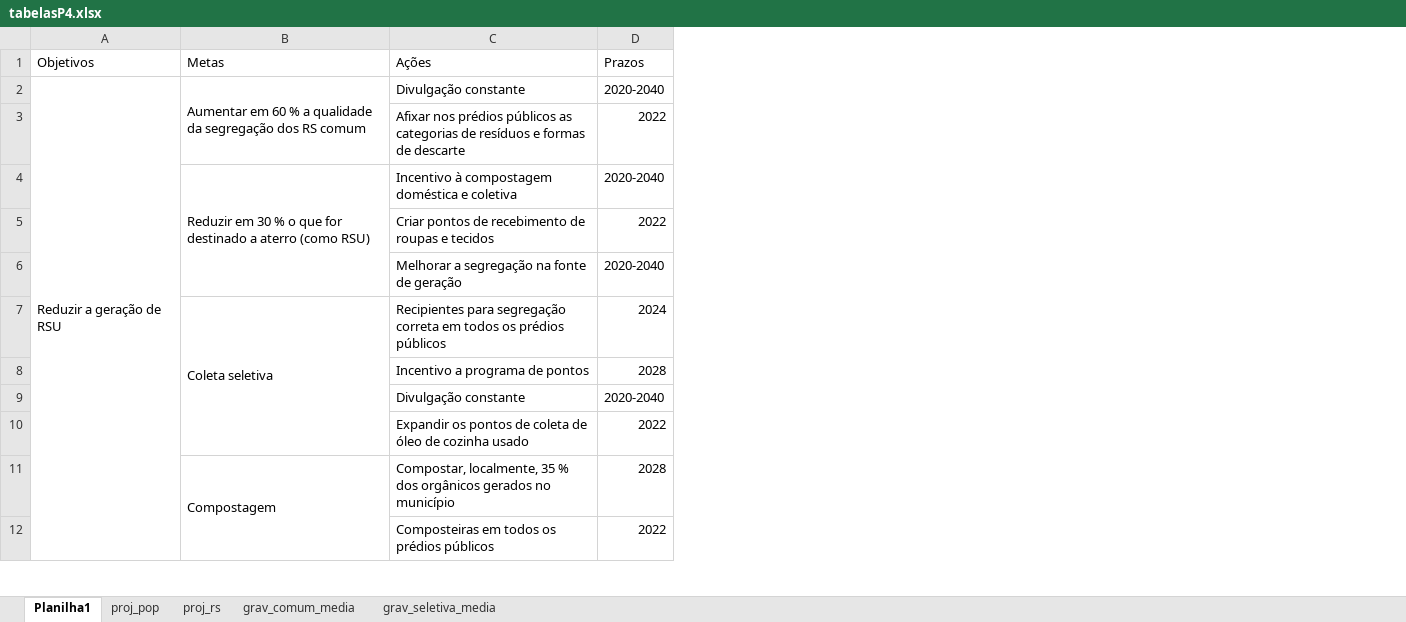
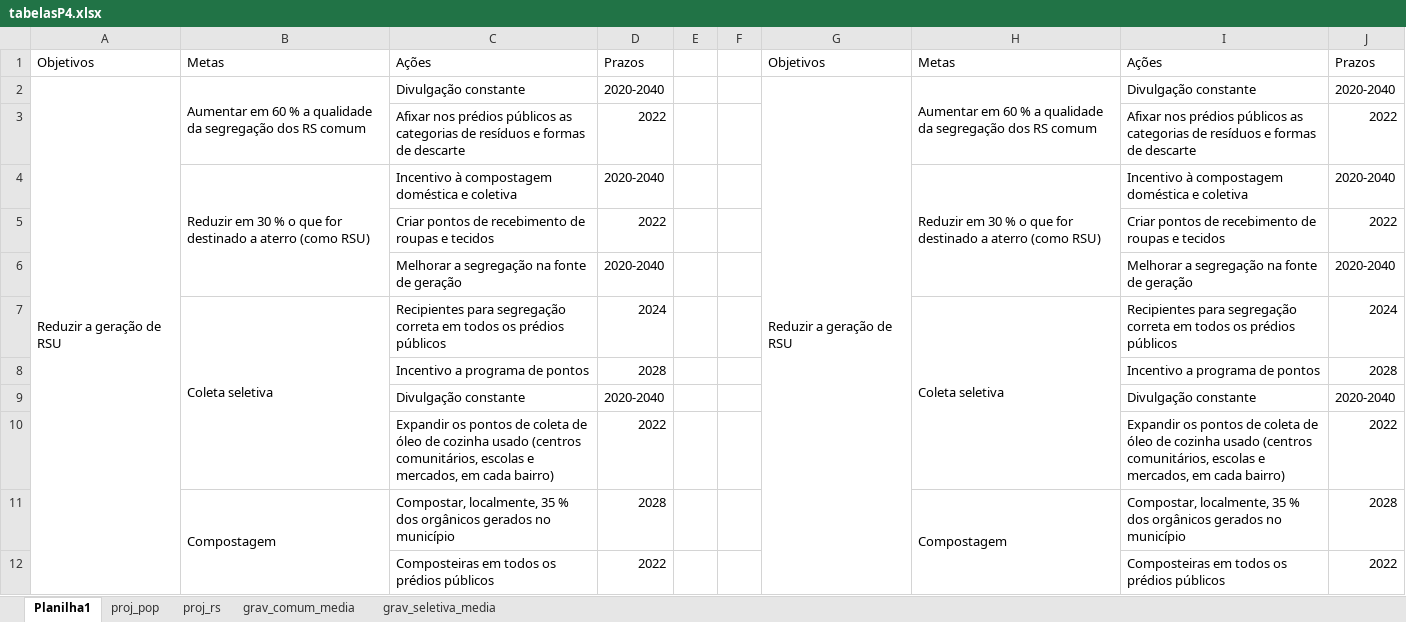
Before and after one commit to guerratalita/latex_PMGIRS, an Excel workbook: produtos/prodquatro/tabelasP4.xlsx, sheet Planilha1, drawn as a sheet; only a part is shown; values as stored, in another font and other column widths than the file's, no cell formats; the diff covers the shown part only; the diff names each change by its address in the sheet, - before the commit and + after, or states it on an @@ line.

Commit message:
tabela de metas P4

```diff
--- a/produtos/prodquatro/tabelasP4.xlsx (sheet Planilha1)
+++ b/produtos/prodquatro/tabelasP4.xlsx (sheet Planilha1)
+column E, empty
+column F, empty
+column G, rows 1-2: Objetivos | Reduzir a geração de RSU
+column H, rows 1-11: Metas | Aumentar em 60 % a qualidade da segregação dos RS comum |  | Reduzir em 30 % o que for destinado a aterro (como RSU) |  |  | Coleta seletiva |  |  |  | Compostagem
+column I, rows 1-12: Ações | Divulgação constante | Afixar nos prédios públicos as categorias de resíduos e formas de descarte | Incentivo à compostagem doméstica e coletiva | Criar pontos de recebimento de roupas e tecidos | Melhorar a segregação na fonte de geração | Recipientes para segregação correta em todos os prédios públicos | Incentivo a programa de pontos | Divulgação constante | Expandir os pontos de coleta de óleo de cozinha usado (centros comunitários, escolas e mercados, em cada bairro) | Compostar, localmente, 35 % dos orgânicos gerados no município | Composteiras em todos os prédios públicos
+column J, rows 1-12: Prazos | 2020-2040 | 2022 | 2020-2040 | 2022 | 2020-2040 | 2024 | 2028 | 2020-2040 | 2022 | 2028 | 2022
-C10: …cozinha usado
+C10: …cozinha usado (centros comunitários, escolas e mercados, em cada bairro)
```
Also changed, not shown: 18 added rows, 2 removed rows, 7 edited cells and merged cells elsewhere in this sheet, cell formats, 7 other files.
